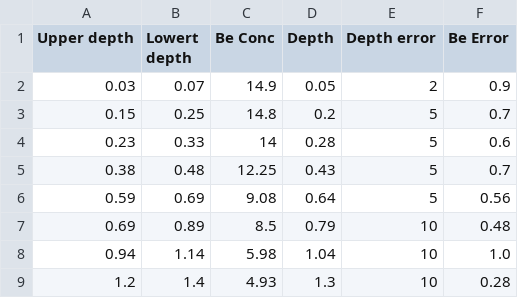
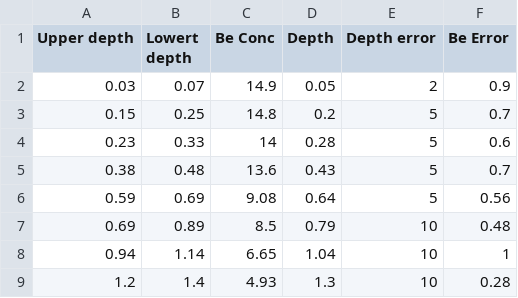
Before and after one commit to LSDGeochemistry/ModelTesting, a CSV file: master_param/bull_lake/bull_lake.csv, drawn as a sheet.

```diff
--- a/master_param/bull_lake/bull_lake.csv
+++ b/master_param/bull_lake/bull_lake.csv
@@ -4,6 +4,6 @@ Upper depth,Lowert depth,Be Conc,Depth,Depth error,Be Error
 0.23,0.33,14,0.28,5,0.6
-0.38,0.48,12.25,0.43,5,0.7
+0.38,0.48,13.6,0.43,5,0.7
 0.59,0.69,9.08,0.64,5,0.56
 0.69,0.89,8.5,0.79,10,0.48
-0.94,1.14,5.98,1.04,10,1.0
+0.94,1.14,6.65,1.04,10,1
 1.2,1.4,4.93,1.3,10,0.28
```
Also changed, not shown: 9 other files.
